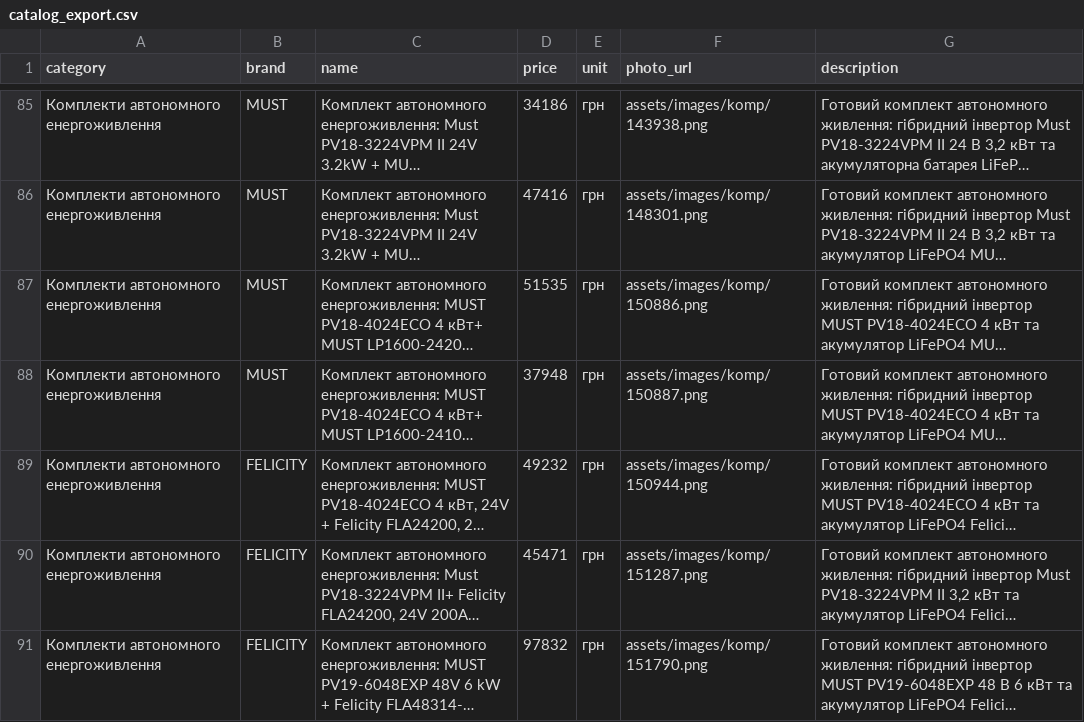
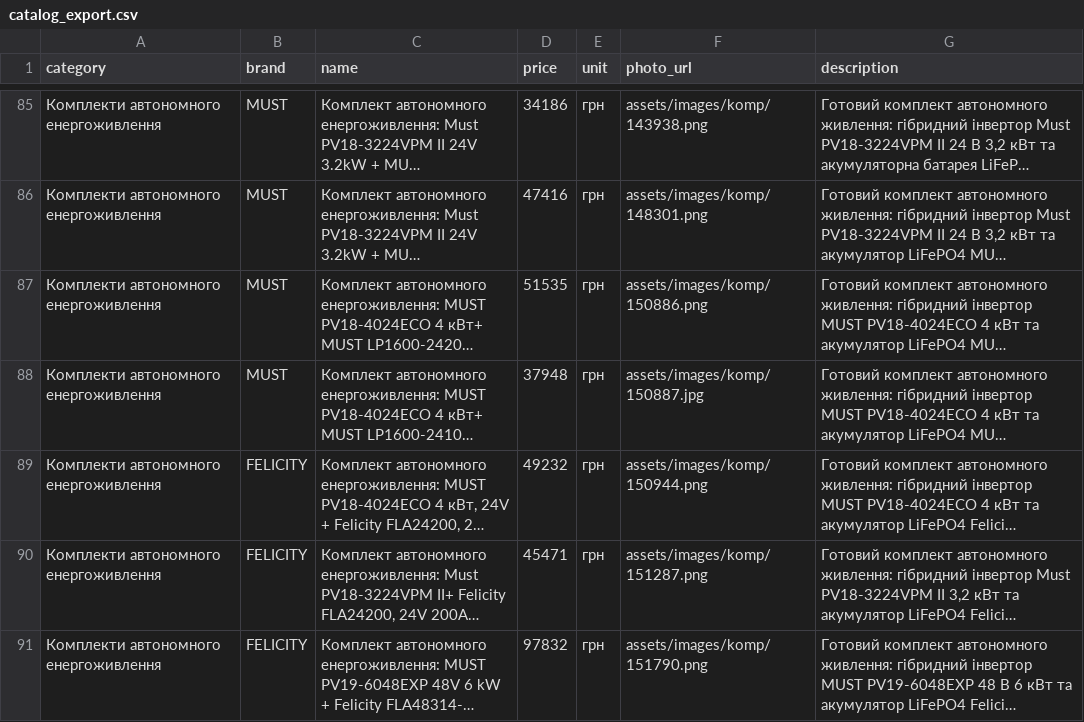
Before and after one commit to dfi-company/avtonomka_site, a CSV file: catalog_export.csv, drawn as a sheet; only a part is shown, gaps mark what is left out; long unchanged cells end in …; the diff names each change by its address in the sheet, - before the commit and + after, or states it on an @@ line.

```diff
--- a/catalog_export.csv
+++ b/catalog_export.csv
-F88 (photo_url): assets/images/komp/150887.png
+F88 (photo_url): assets/images/komp/150887.jpg
```
Also changed, not shown: 4 other files.
